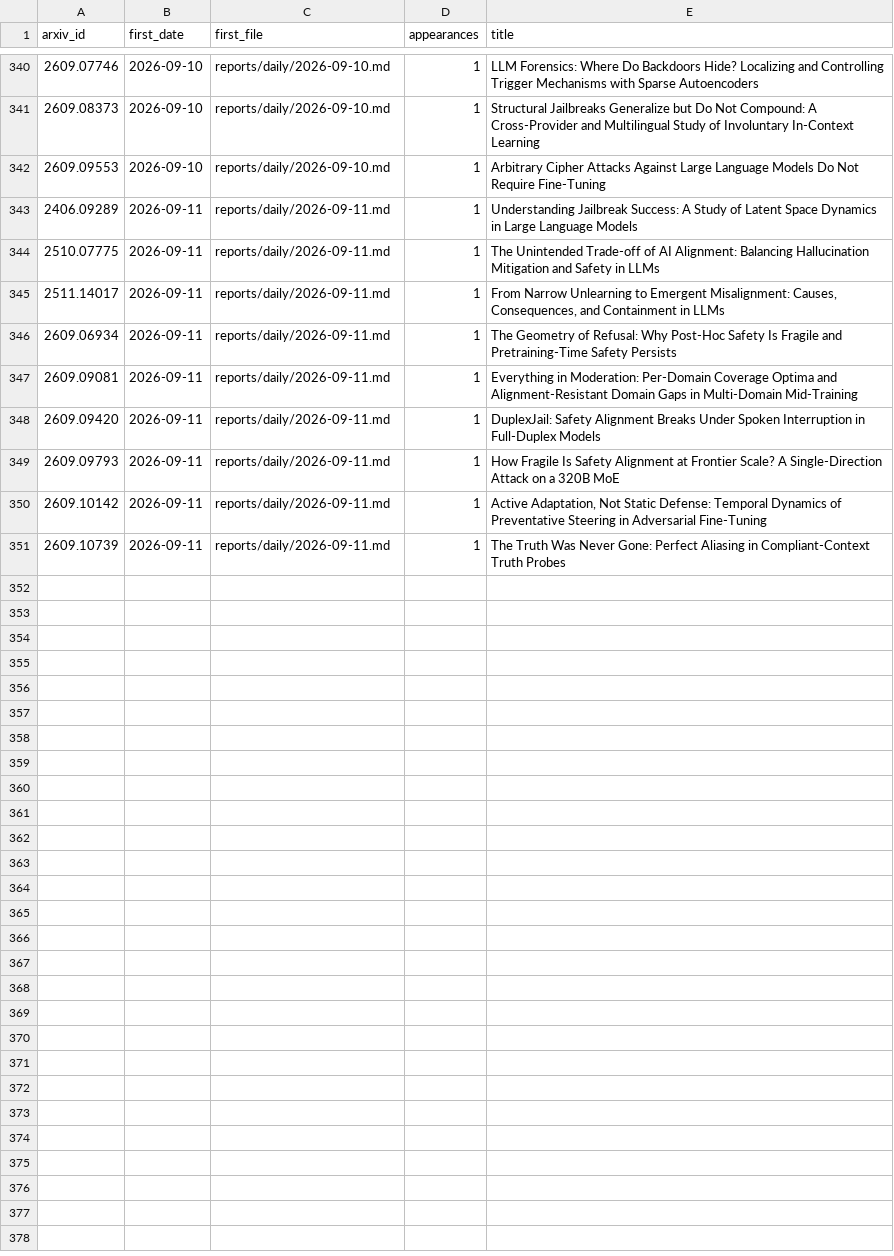
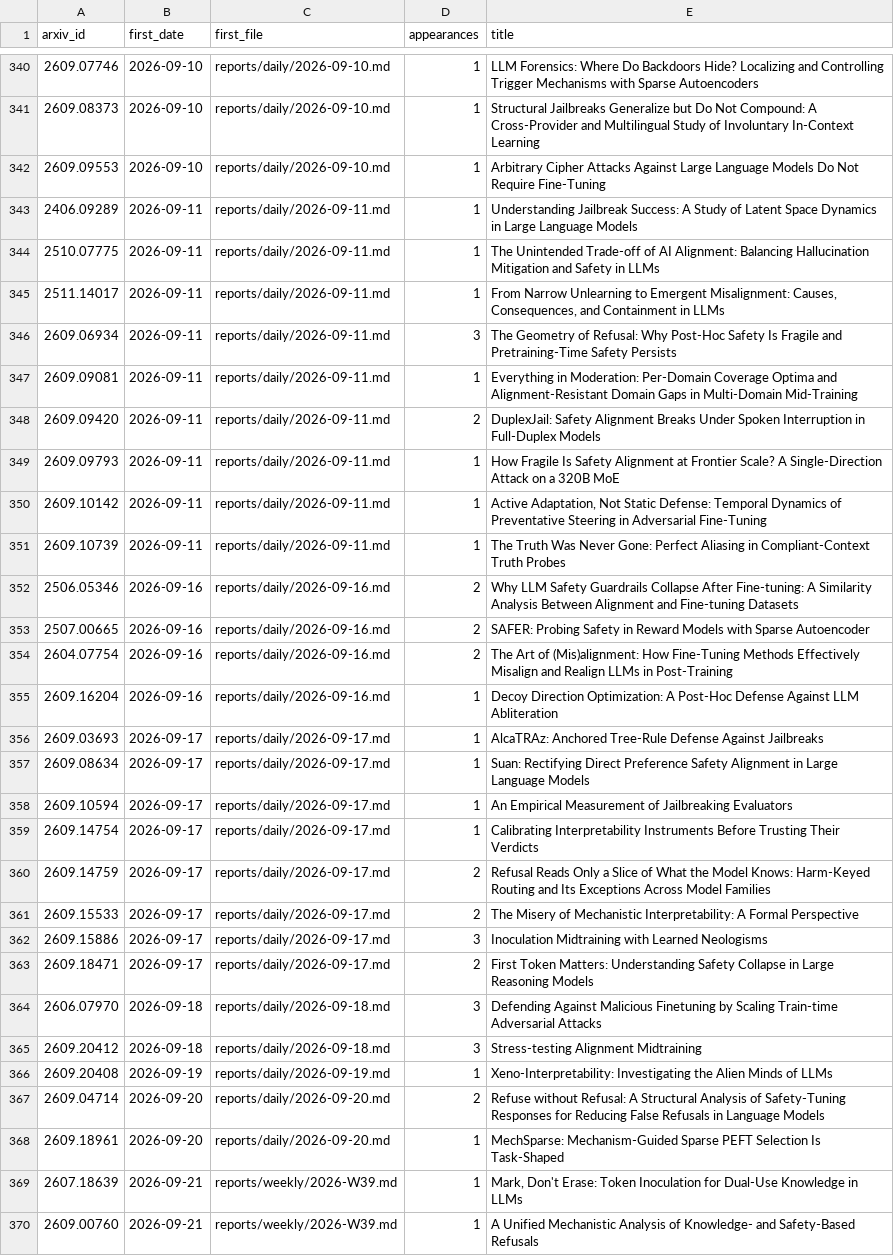
Before and after one commit to GusSand/research-radar, a TSV file: reports/index/seen.tsv, drawn as a sheet; only a part is shown, gaps mark what is left out; the diff covers the shown part only.

```diff
--- a/reports/index/seen.tsv
+++ b/reports/index/seen.tsv
@@ -345,5 +345,5 @@ arxiv_id	first_date	first_file	appearances	title
 2511.14017	2026-09-11	reports/daily/2026-09-11.md	1	From Narrow Unlearning to Emergent Misalignment: Causes, Consequences, and Containment in LLMs
-2609.06934	2026-09-11	reports/daily/2026-09-11.md	1	The Geometry of Refusal: Why Post-Hoc Safety Is Fragile and Pretraining-Time Safety Persists
+2609.06934	2026-09-11	reports/daily/2026-09-11.md	3	The Geometry of Refusal: Why Post-Hoc Safety Is Fragile and Pretraining-Time Safety Persists
 2609.09081	2026-09-11	reports/daily/2026-09-11.md	1	Everything in Moderation: Per-Domain Coverage Optima and Alignment-Resistant Domain Gaps in Multi-Domain Mid-Training
-2609.09420	2026-09-11	reports/daily/2026-09-11.md	1	DuplexJail: Safety Alignment Breaks Under Spoken Interruption in Full-Duplex Models
+2609.09420	2026-09-11	reports/daily/2026-09-11.md	2	DuplexJail: Safety Alignment Breaks Under Spoken Interruption in Full-Duplex Models
 2609.09793	2026-09-11	reports/daily/2026-09-11.md	1	How Fragile Is Safety Alignment at Frontier Scale? A Single-Direction Attack on a 320B MoE
@@ -351 +351,20 @@ arxiv_id	first_date	first_file	appearances	title
 2609.10739	2026-09-11	reports/daily/2026-09-11.md	1	The Truth Was Never Gone: Perfect Aliasing in Compliant-Context Truth Probes
+2506.05346	2026-09-16	reports/daily/2026-09-16.md	2	Why LLM Safety Guardrails Collapse After Fine-tuning: A Similarity Analysis Between Alignment and Fine-tuning Datasets
+2507.00665	2026-09-16	reports/daily/2026-09-16.md	2	SAFER: Probing Safety in Reward Models with Sparse Autoencoder
+2604.07754	2026-09-16	reports/daily/2026-09-16.md	2	The Art of (Mis)alignment: How Fine-Tuning Methods Effectively Misalign and Realign LLMs in Post-Training
+2609.16204	2026-09-16	reports/daily/2026-09-16.md	1	Decoy Direction Optimization: A Post-Hoc Defense Against LLM Abliteration
+2609.03693	2026-09-17	reports/daily/2026-09-17.md	1	AlcaTRAz: Anchored Tree-Rule Defense Against Jailbreaks
+2609.08634	2026-09-17	reports/daily/2026-09-17.md	1	Suan: Rectifying Direct Preference Safety Alignment in Large Language Models
+2609.10594	2026-09-17	reports/daily/2026-09-17.md	1	An Empirical Measurement of Jailbreaking Evaluators
+2609.14754	2026-09-17	reports/daily/2026-09-17.md	1	Calibrating Interpretability Instruments Before Trusting Their Verdicts
+2609.14759	2026-09-17	reports/daily/2026-09-17.md	2	Refusal Reads Only a Slice of What the Model Knows: Harm-Keyed Routing and Its Exceptions Across Model Families
+2609.15533	2026-09-17	reports/daily/2026-09-17.md	2	The Misery of Mechanistic Interpretability: A Formal Perspective
+2609.15886	2026-09-17	reports/daily/2026-09-17.md	3	Inoculation Midtraining with Learned Neologisms
+2609.18471	2026-09-17	reports/daily/2026-09-17.md	2	First Token Matters: Understanding Safety Collapse in Large Reasoning Models
+2606.07970	2026-09-18	reports/daily/2026-09-18.md	3	Defending Against Malicious Finetuning by Scaling Train-time Adversarial Attacks
+2609.20412	2026-09-18	reports/daily/2026-09-18.md	3	Stress-testing Alignment Midtraining
+2609.20408	2026-09-19	reports/daily/2026-09-19.md	1	Xeno-Interpretability: Investigating the Alien Minds of LLMs
+2609.04714	2026-09-20	reports/daily/2026-09-20.md	2	Refuse without Refusal: A Structural Analysis of Safety-Tuning Responses for Reducing False Refusals in Language Models
+2609.18961	2026-09-20	reports/daily/2026-09-20.md	1	MechSparse: Mechanism-Guided Sparse PEFT Selection Is Task-Shaped
+2607.18639	2026-09-21	reports/weekly/2026-W39.md	1	Mark, Don't Erase: Token Inoculation for Dual-Use Knowledge in LLMs
+2609.00760	2026-09-21	reports/weekly/2026-W39.md	1	A Unified Mechanistic Analysis of Knowledge- and Safety-Based Refusals
```
Also changed, not shown: 14 edited cells elsewhere in this file, 2 other files.
